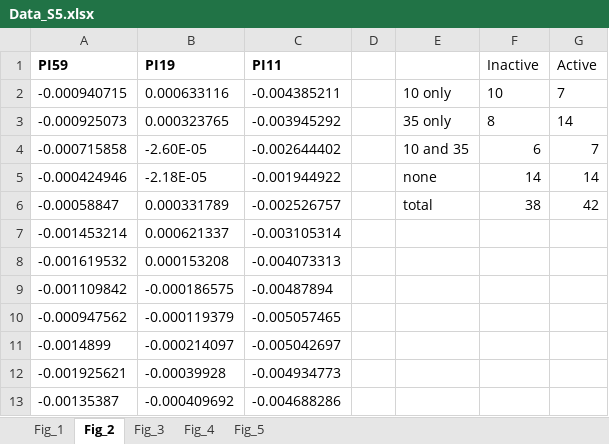
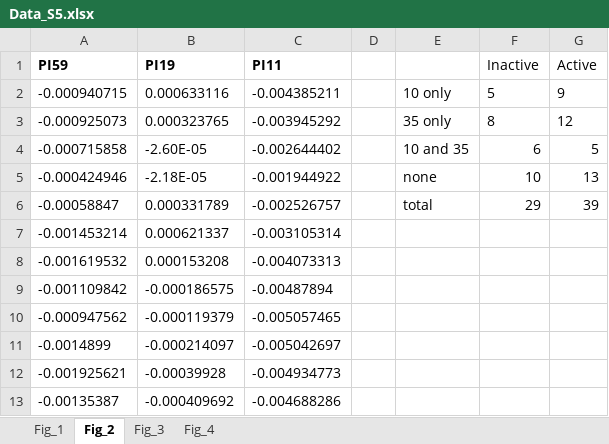
Before and after one commit to tfuqua95/promoter_islands, an Excel workbook: Data_S5.xlsx, sheet Fig_2, drawn as a sheet; only a part is shown; values as stored, in another font and other column widths than the file's, no borders; charts and pictures not drawn; the diff names each change by its address in the sheet, - before the commit and + after, or states it on an @@ line.

```diff
--- a/Data_S5.xlsx (sheet Fig_2)
+++ b/Data_S5.xlsx (sheet Fig_2)
-sheet tab: Fig_5
-F2 (Inactive): 10
+F2 (Inactive): 5
-G2 (Active): 7
+G2 (Active): 9
-G3 (Active): 14
+G3 (Active): 12
-G4 (Active): 7
+G4 (Active): 5
-F5 (Inactive): 14
+F5 (Inactive): 10
-G5 (Active): 14
+G5 (Active): 13
-F6 (Inactive): 38
+F6 (Inactive): 29
-G6 (Active): 42
+G6 (Active): 39
```
Also changed, not shown: sheet Fig_3, sheet Fig_4, charts or pictures.
